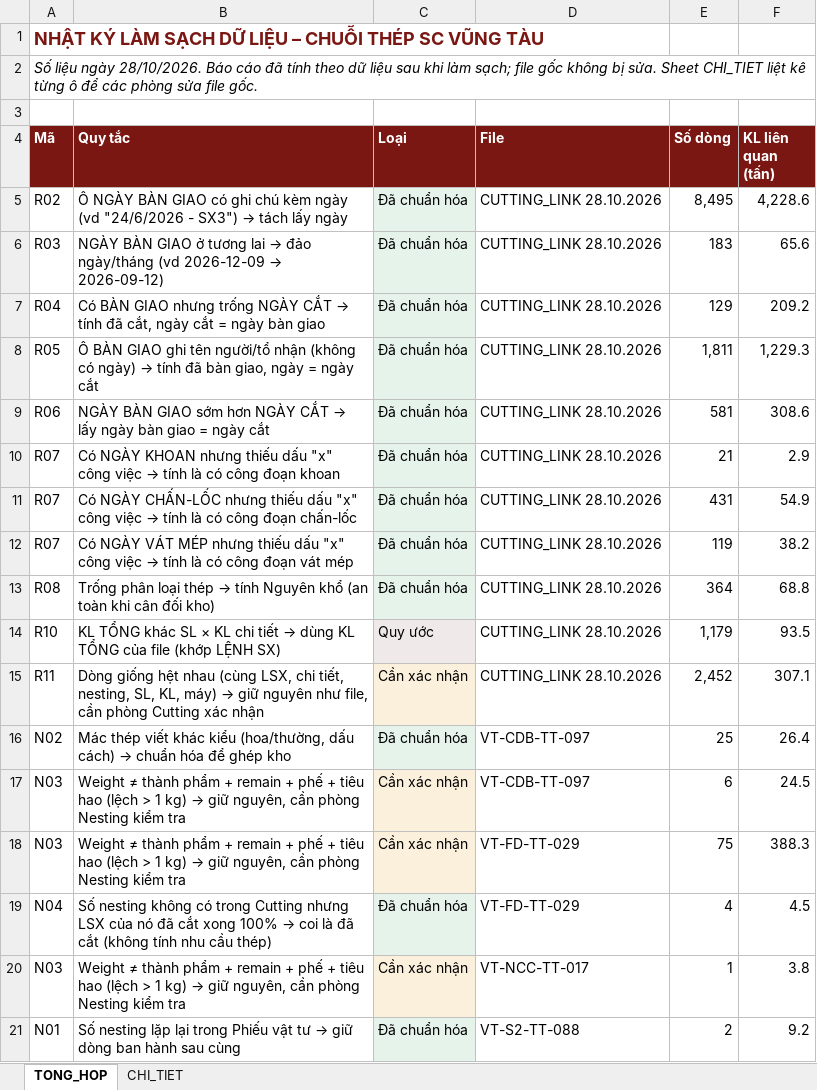
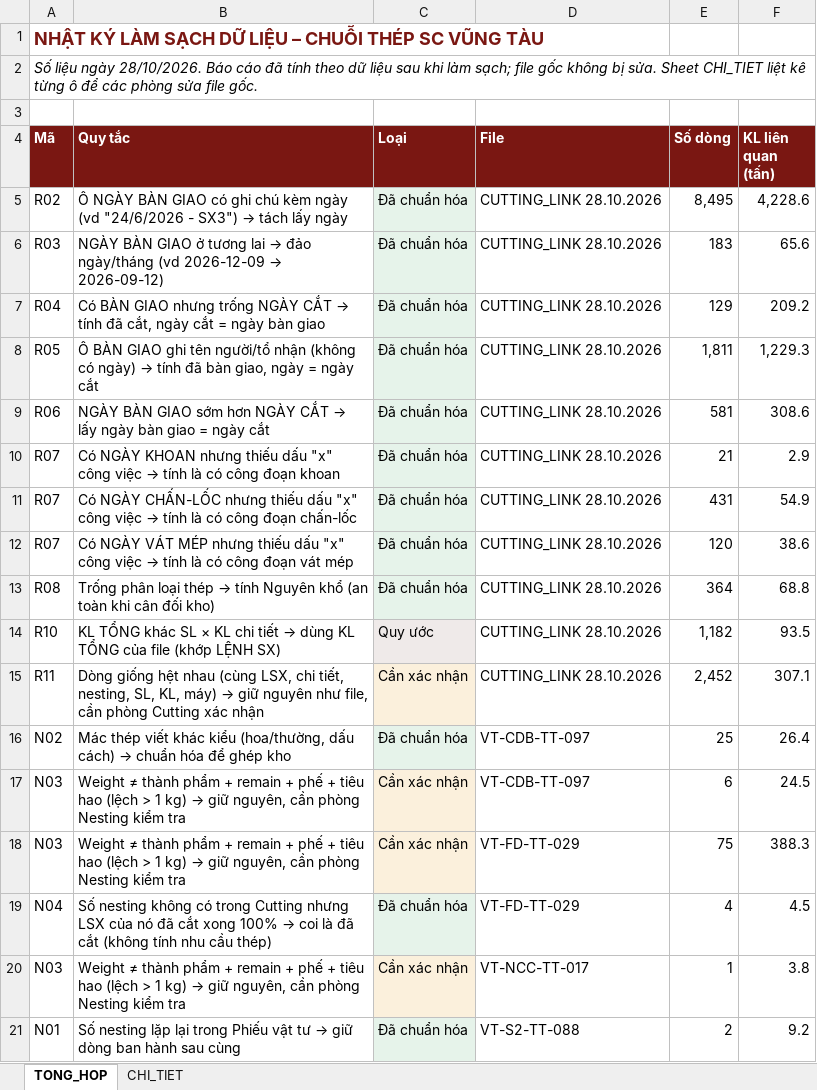
Before and after one commit to phucpt-hub/DDC-Shipyard, an Excel workbook: lich_su/2026-10-28/nhat_ky_lam_sach.xlsx, sheet TONG_HOP, drawn as a sheet; only a part is shown; values as stored, in another font and other column widths than the file's, no borders; the diff names each change by its address in the sheet, - before the commit and + after, or states it on an @@ line.

```diff
--- a/lich_su/2026-10-28/nhat_ky_lam_sach.xlsx (sheet TONG_HOP)
+++ b/lich_su/2026-10-28/nhat_ky_lam_sach.xlsx (sheet TONG_HOP)
-E12 (Số dòng): 119
+E12 (Số dòng): 120
-F12 (KL liên quan (tấn)): 38.2
+F12 (KL liên quan (tấn)): 38.6
-E14 (Số dòng): 1,179
+E14 (Số dòng): 1,182
```
Also changed, not shown: sheet CHI_TIET, nhat_ky_lam_sach.xlsx, 11 other files.
